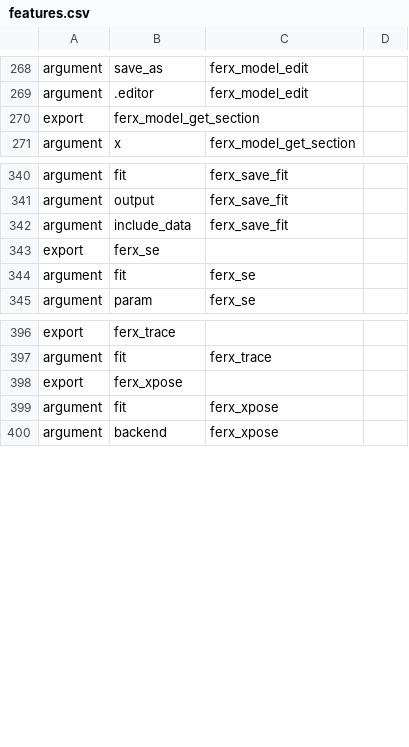
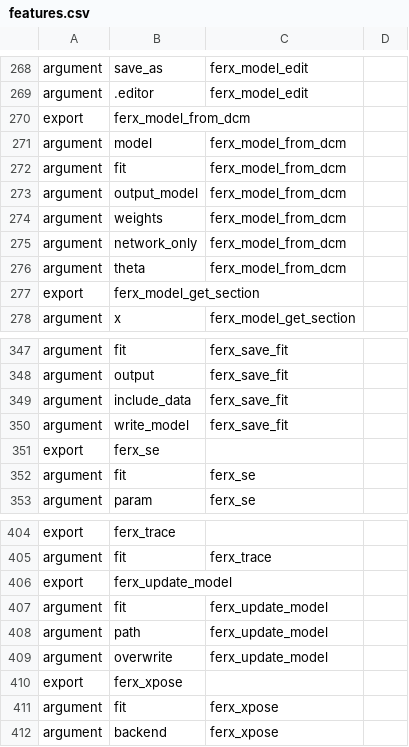
Before and after one commit to FeRx-NLME/ferx-book, a CSV file: tools/features.csv, drawn as a sheet; only a part is shown, gaps mark what is left out; the diff names each change by its address in the sheet, - before the commit and + after, or states it on an @@ line.

```diff
--- a/tools/features.csv
+++ b/tools/features.csv
+row 270: export | ferx_model_from_dcm
+row 271: argument | model | ferx_model_from_dcm
+row 272: argument | fit | ferx_model_from_dcm
+row 273: argument | output_model | ferx_model_from_dcm
+row 274: argument | weights | ferx_model_from_dcm
+row 275: argument | network_only | ferx_model_from_dcm
+row 276: argument | theta | ferx_model_from_dcm
+row 350: argument | write_model | ferx_save_fit
+row 406: export | ferx_update_model
+row 407: argument | fit | ferx_update_model
+row 408: argument | path | ferx_update_model
+row 409: argument | overwrite | ferx_update_model
```
Also changed, not shown: tools/example-status.csv, tools/homes.csv, 12 other files.
